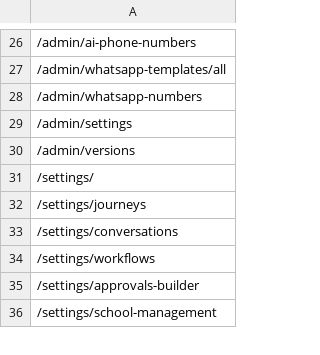
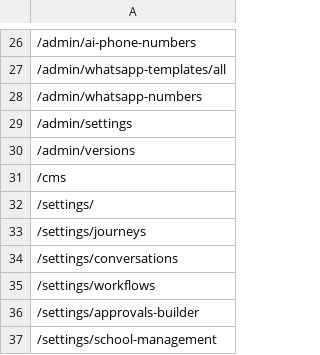
Before and after one commit to FilipeGCoelho/Paradox-plus, a CSV file: paradox-plus/resources/active-website-endpoints.csv, drawn as a sheet; only a part is shown, gaps mark what is left out; the diff names each change by its address in the sheet, - before the commit and + after, or states it on an @@ line.

```diff
--- a/paradox-plus/resources/active-website-endpoints.csv
+++ b/paradox-plus/resources/active-website-endpoints.csv
+row 31: /cms
```
Also changed, not shown: 2 other files.
